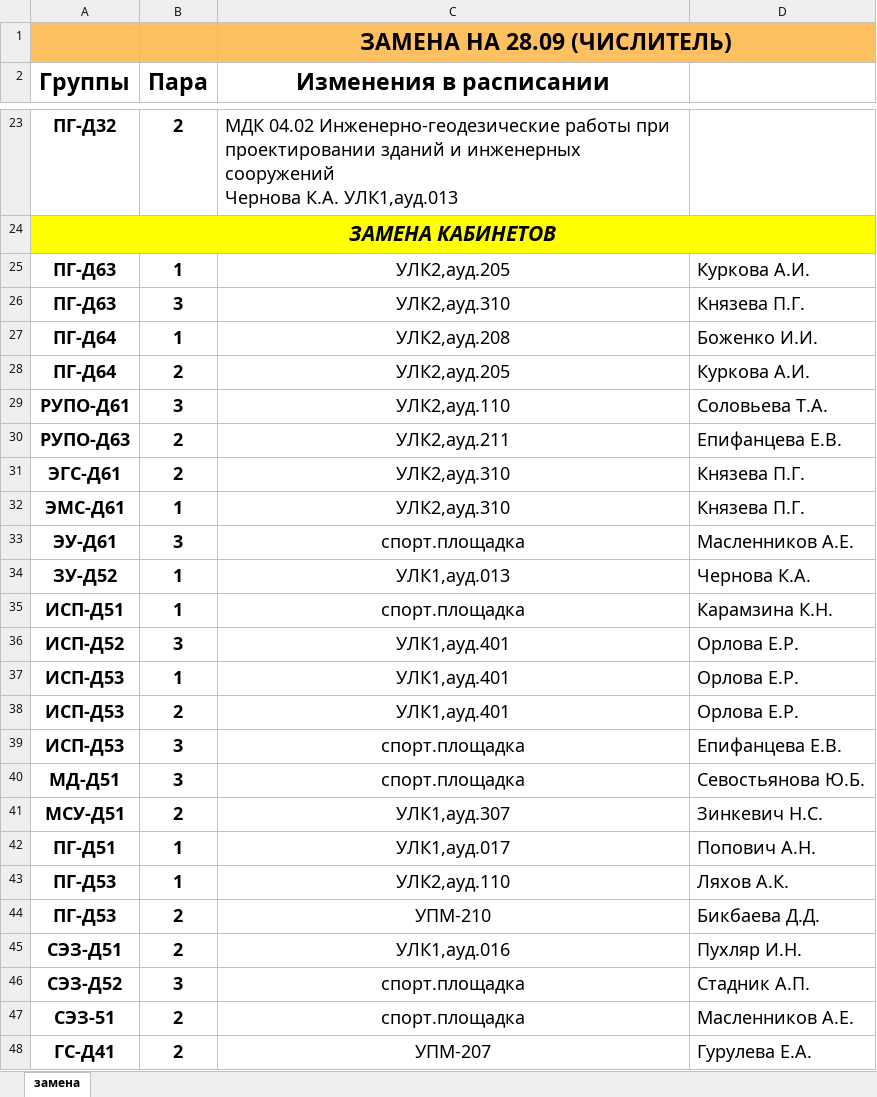
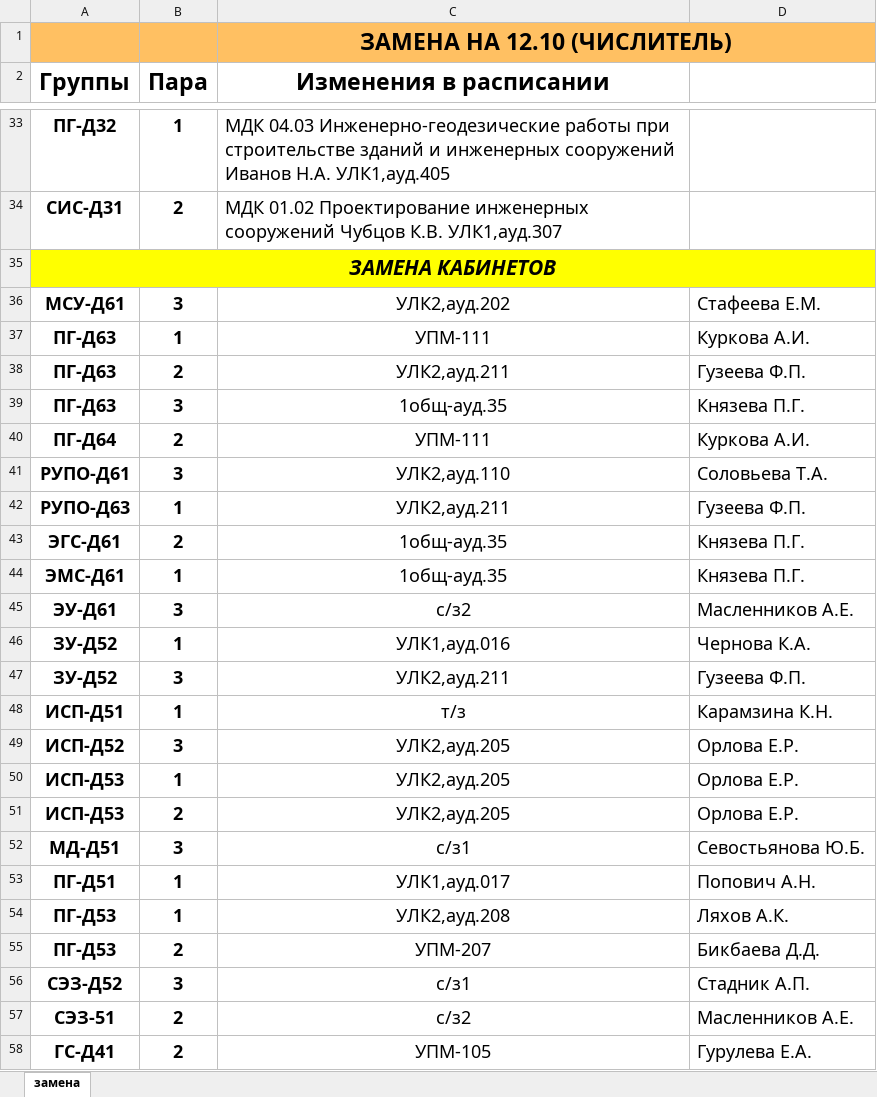
Before and after one commit to StavaRachl/ScheduleBotHTK, an Excel workbook: runtime/downloaded/Новая таблица (25).xlsx, sheet замена, drawn as a sheet; only a part is shown, gaps mark what is left out; values as stored, in another font and other column widths than the file's, no borders; removed rows and columns are numbered as before the commit, all else as after; ↵ is a line break in a cell; the diff covers the shown part only; the diff names each change by its address in the sheet, - before the commit and + after, or states it on an @@ line.

```diff
--- a/runtime/downloaded/Новая таблица (25).xlsx (sheet замена)
+++ b/runtime/downloaded/Новая таблица (25).xlsx (sheet замена)
-C1 (Изменения в расписании): ЗАМЕНА НА 28.09 (ЧИСЛИТЕЛЬ)
+C1 (Изменения в расписании): ЗАМЕНА НА 12.10 (ЧИСЛИТЕЛЬ)
-B33 (Пара): 2
+B33 (Пара): 1
-C33 (Изменения в расписании): МДК 04.02 Инженерно-геодезические работы при проектировании зданий и инженерных сооружений ↵ Чернова К.А. УЛК1,ауд.013
+C33 (Изменения в расписании): МДК 04.03 Инженерно-геодезические работы при строительстве зданий и инженерных сооружений Иванов Н.А. УЛК1,ауд.405
+row 34: СИС-Д31 | 2 | МДК 01.02 Проектирование инженерных сооружений Чубцов К.В. УЛК1,ауд.307
+row 36: МСУ-Д61 | 3 | УЛК2,ауд.202 | Стафеева Е.М.
-C37 (Изменения в расписании): УЛК2,ауд.205
+C37 (Изменения в расписании): УПМ-111
+row 38: ПГ-Д63 | 2 | УЛК2,ауд.211 | Гузеева Ф.П.
-C39 (Изменения в расписании): УЛК2,ауд.310
+C39 (Изменения в расписании): 1общ-ауд.35
-row 27: ПГ-Д64 | 1 | УЛК2,ауд.208 | Боженко И.И.
-C40 (Изменения в расписании): УЛК2,ауд.205
+C40 (Изменения в расписании): УПМ-111
-B42 (Пара): 2
+B42 (Пара): 1
-D42: Епифанцева Е.В.
+D42: Гузеева Ф.П.
-C43:C44 (Изменения в расписании): УЛК2,ауд.310
+C43:C44 (Изменения в расписании): 1общ-ауд.35
-C45 (Изменения в расписании): спорт.площадка
+C45 (Изменения в расписании): с/з2
-C46 (Изменения в расписании): УЛК1,ауд.013
+C46 (Изменения в расписании): УЛК1,ауд.016
+row 47: ЗУ-Д52 | 3 | УЛК2,ауд.211 | Гузеева Ф.П.
-C48 (Изменения в расписании): спорт.площадка
+C48 (Изменения в расписании): т/з
-C49:C51 (Изменения в расписании): УЛК1,ауд.401
+C49:C51 (Изменения в расписании): УЛК2,ауд.205
-row 39: ИСП-Д53 | 3 | спорт.площадка | Епифанцева Е.В.
-C52 (Изменения в расписании): спорт.площадка
+C52 (Изменения в расписании): с/з1
-row 41: МСУ-Д51 | 2 | УЛК1,ауд.307 | Зинкевич Н.С.
-C54 (Изменения в расписании): УЛК2,ауд.110
+C54 (Изменения в расписании): УЛК2,ауд.208
-C55 (Изменения в расписании): УПМ-210
+C55 (Изменения в расписании): УПМ-207
-row 45: СЭЗ-Д51 | 2 | УЛК1,ауд.016 | Пухляр И.Н.
-C56 (Изменения в расписании): спорт.площадка
+C56 (Изменения в расписании): с/з1
-C57 (Изменения в расписании): спорт.площадка
+C57 (Изменения в расписании): с/з2
-C58 (Изменения в расписании): УПМ-207
+C58 (Изменения в расписании): УПМ-105
```
Also changed, not shown: 19 added rows, 8 removed rows and 30 edited cells elsewhere in this sheet, 17 other files.
